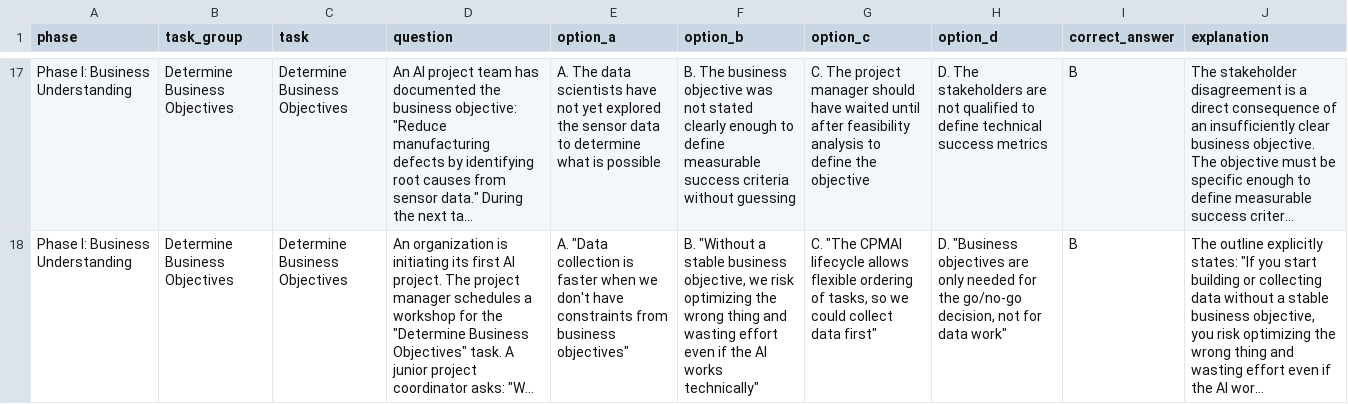
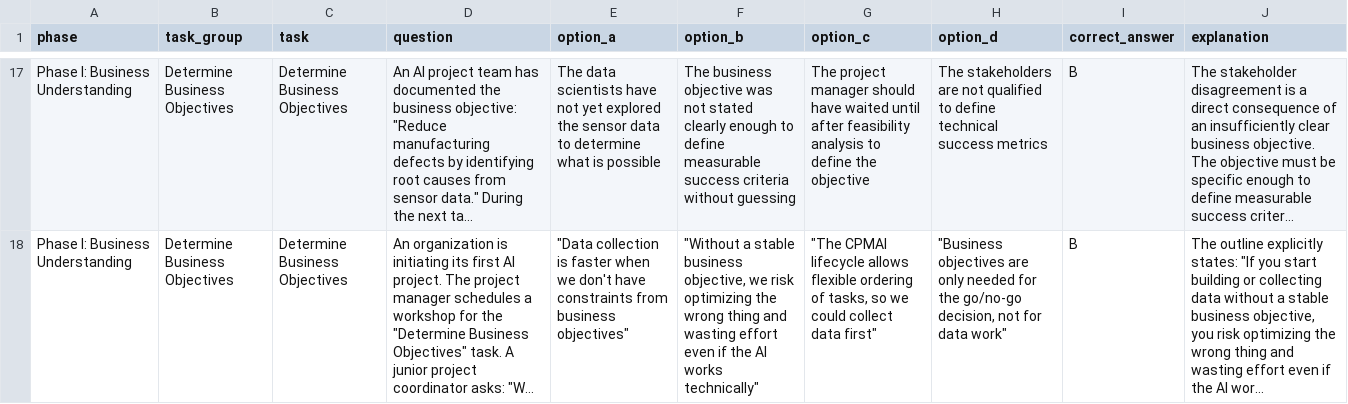
Before and after one commit to elumar/cpmai-quiz, a CSV file: quiz_questions.csv, drawn as a sheet; only a part is shown, gaps mark what is left out; long unchanged cells end in …; the diff covers the shown part only; the diff names each change by its address in the sheet, - before the commit and + after, or states it on an @@ line.

Commit message:
Add files via upload

```diff
--- a/quiz_questions.csv
+++ b/quiz_questions.csv
-E17 (option_a): A. The data…
+E17 (option_a): The data…
-F17 (option_b): B. The business…
+F17 (option_b): The business…
-G17 (option_c): C. The project…
+G17 (option_c): The project…
-H17 (option_d): D. The stakeholders…
+H17 (option_d): The stakeholders…
-E18 (option_a): A. "Data collection…
+E18 (option_a): "Data collection…
-F18 (option_b): B. "Without a…
+F18 (option_b): "Without a…
-G18 (option_c): C. "The CPMAI…
+G18 (option_c): "The CPMAI…
-H18 (option_d): D. "Business objectives…
+H18 (option_d): "Business objectives…
```
Also changed, not shown: 5 added rows and 33 edited cells elsewhere in this file.
